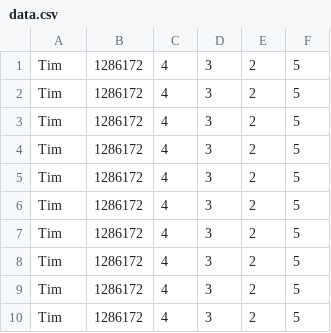
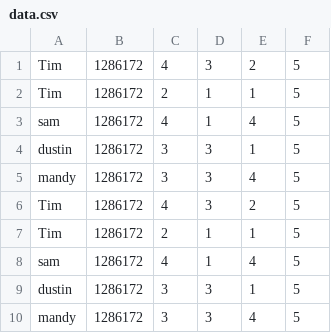
Before and after one commit to tmlane/evolutionary-roommates, a CSV file: src/com/company/data.csv, drawn as a sheet.

```diff
--- a/src/com/company/data.csv
+++ b/src/com/company/data.csv
@@ -1,10 +1,10 @@
 Tim,1286172,4,3,2,5
+Tim,1286172,2,1,1,5
+sam,1286172,4,1,4,5
+dustin,1286172,3,3,1,5
+mandy,1286172,3,3,4,5
 Tim,1286172,4,3,2,5
-Tim,1286172,4,3,2,5
-Tim,1286172,4,3,2,5
-Tim,1286172,4,3,2,5
-Tim,1286172,4,3,2,5
-Tim,1286172,4,3,2,5
-Tim,1286172,4,3,2,5
-Tim,1286172,4,3,2,5
-Tim,1286172,4,3,2,5
+Tim,1286172,2,1,1,5
+sam,1286172,4,1,4,5
+dustin,1286172,3,3,1,5
+mandy,1286172,3,3,4,5
```
Also changed, not shown: 2 other files.
